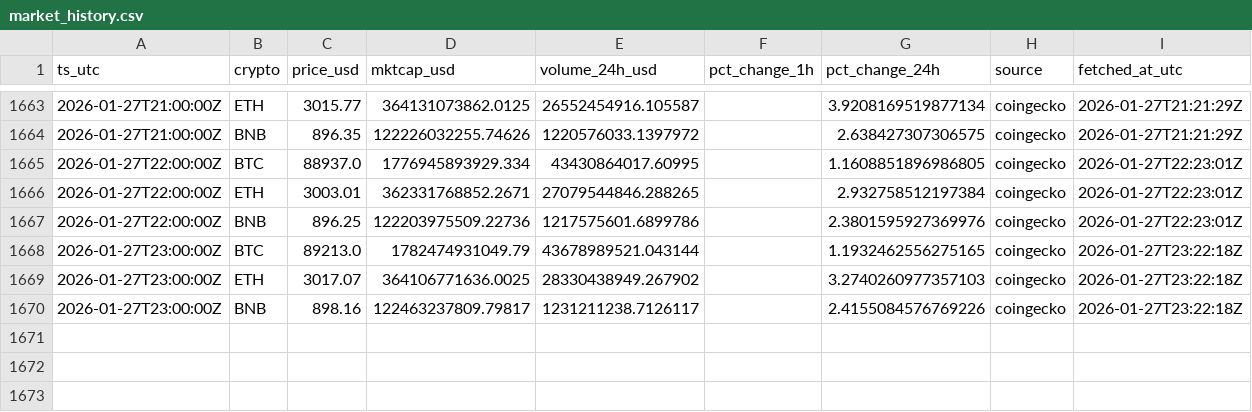
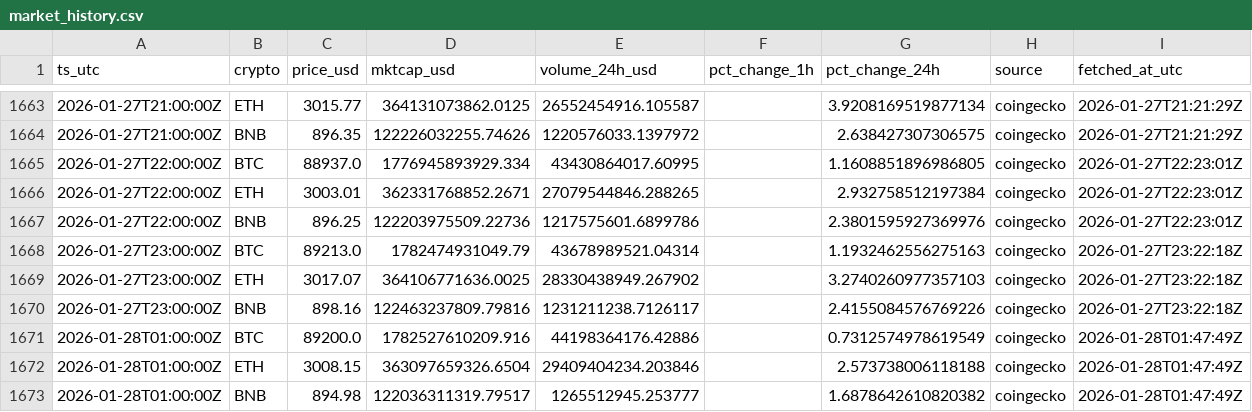
Before and after one commit to gertidokaj/crypto-sentiment-forecasting, a CSV file: data/live/market_history.csv, drawn as a sheet; only a part is shown, gaps mark what is left out.

```diff
--- a/data/live/market_history.csv
+++ b/data/live/market_history.csv
@@ -1667,4 +1667,7 @@ ts_utc,crypto,price_usd,mktcap_usd,volume_24h_usd,pct_change_1h,pct_change_24h,s
 2026-01-27T22:00:00Z,BNB,896.25,122203975509.22736,1217575601.6899786,,2.3801595927369976,coingecko,2026-01-27T22:23:01Z
-2026-01-27T23:00:00Z,BTC,89213.0,1782474931049.79,43678989521.043144,,1.1932462556275165,coingecko,2026-01-27T23:22:18Z
+2026-01-27T23:00:00Z,BTC,89213.0,1782474931049.79,43678989521.04314,,1.1932462556275163,coingecko,2026-01-27T23:22:18Z
 2026-01-27T23:00:00Z,ETH,3017.07,364106771636.0025,28330438949.267902,,3.2740260977357103,coingecko,2026-01-27T23:22:18Z
-2026-01-27T23:00:00Z,BNB,898.16,122463237809.79817,1231211238.7126117,,2.4155084576769226,coingecko,2026-01-27T23:22:18Z
+2026-01-27T23:00:00Z,BNB,898.16,122463237809.79816,1231211238.7126117,,2.4155084576769226,coingecko,2026-01-27T23:22:18Z
+2026-01-28T01:00:00Z,BTC,89200.0,1782527610209.916,44198364176.42886,,0.7312574978619549,coingecko,2026-01-28T01:47:49Z
+2026-01-28T01:00:00Z,ETH,3008.15,363097659326.6504,29409404234.203846,,2.573738006118188,coingecko,2026-01-28T01:47:49Z
+2026-01-28T01:00:00Z,BNB,894.98,122036311319.79517,1265512945.253777,,1.6878642610820382,coingecko,2026-01-28T01:47:49Z
```
Also changed, not shown: data/live/features_latest.csv, data/live/market_latest.csv, 6 other files.
